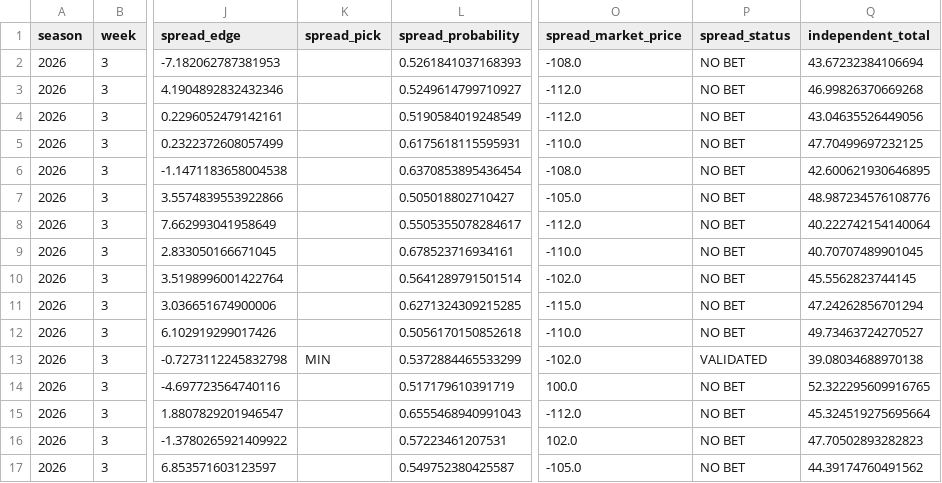
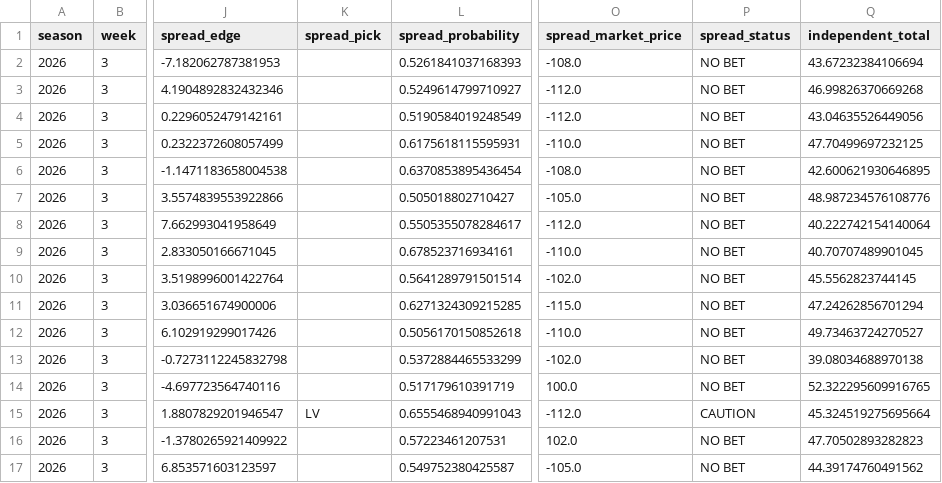
Before and after one commit to csmotherman/NFL-DATA, a CSV file: outputs/latest_predictions.csv, drawn as a sheet; only a part is shown, gaps mark what is left out; the diff names each change by its address in the sheet, - before the commit and + after, or states it on an @@ line.

```diff
--- a/outputs/latest_predictions.csv
+++ b/outputs/latest_predictions.csv
-K13 (spread_pick): MIN
+K13 (spread_pick): (empty)
-P13 (spread_status): VALIDATED
+P13 (spread_status): NO BET
-K15 (spread_pick): (empty)
+K15 (spread_pick): LV
-P15 (spread_status): NO BET
+P15 (spread_status): CAUTION
```
Also changed, not shown: outputs/latest_betting_board.csv, outputs/latest_candidates.csv, 4 other files.
